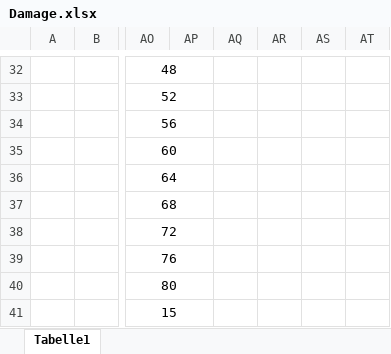
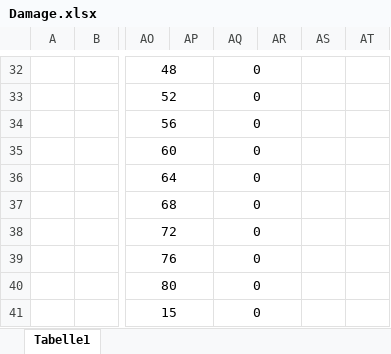
Before and after one commit to viddie/RustInfos, an Excel workbook: Damage.xlsx, sheet Tabelle1, drawn as a sheet; only a part is shown, gaps mark what is left out; values as stored, in another font and other column widths than the file's, no borders; charts and pictures and conditional formats not drawn; the diff covers the shown part only; the diff names each change by its address in the sheet, - before the commit and + after, or states it on an @@ line.

```diff
--- a/Damage.xlsx (sheet Tabelle1)
+++ b/Damage.xlsx (sheet Tabelle1)
-AQ32:AQ41: (empty)
+AQ32:AQ41: 0
+AQ32:AR32 merged
+AQ33:AR33 merged
+AQ34:AR34 merged
+AQ35:AR35 merged
+AQ36:AR36 merged
+AQ37:AR37 merged
+AQ38:AR38 merged
+AQ39:AR39 merged
+AQ40:AR40 merged
+AQ41:AR41 merged
```
Also changed, not shown: 4 added rows, 4 removed rows, 28 edited cells, cell formats and merged cells elsewhere in this sheet, formulas that keep their value, 2 other files.
